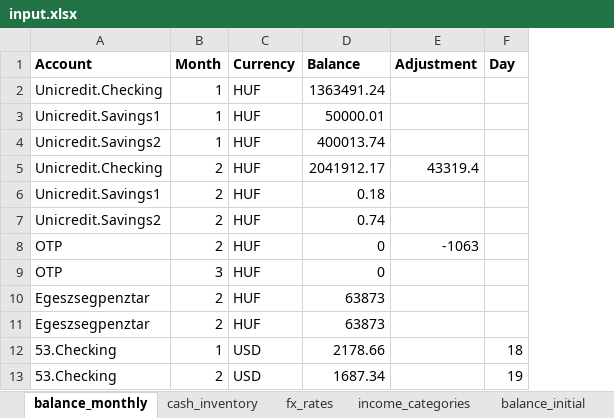
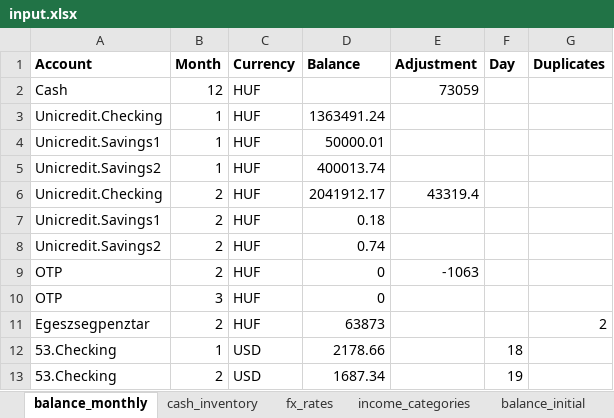
Before and after one commit to vektor8891/finance-R, an Excel workbook: input.xlsx, sheet balance_monthly, drawn as a sheet; values as stored, in another font and other column widths than the file's, no borders; removed rows and columns are numbered as before the commit, all else as after; the diff names each change by its address in the sheet, - before the commit and + after, or states it on an @@ line.

Commit message:
check for duplicates for month in account adjust cash through monthly balance table check for unused patterns

```diff
--- a/input.xlsx (sheet balance_monthly)
+++ b/input.xlsx (sheet balance_monthly)
+column G (Duplicates), row 11: 2
+row 2: Cash | 12 | HUF |  | 73059
-row 11: Egeszsegpenztar | 2 | HUF | 63873
```
Also changed, not shown: sheet cash_inventory, 3 other files.
